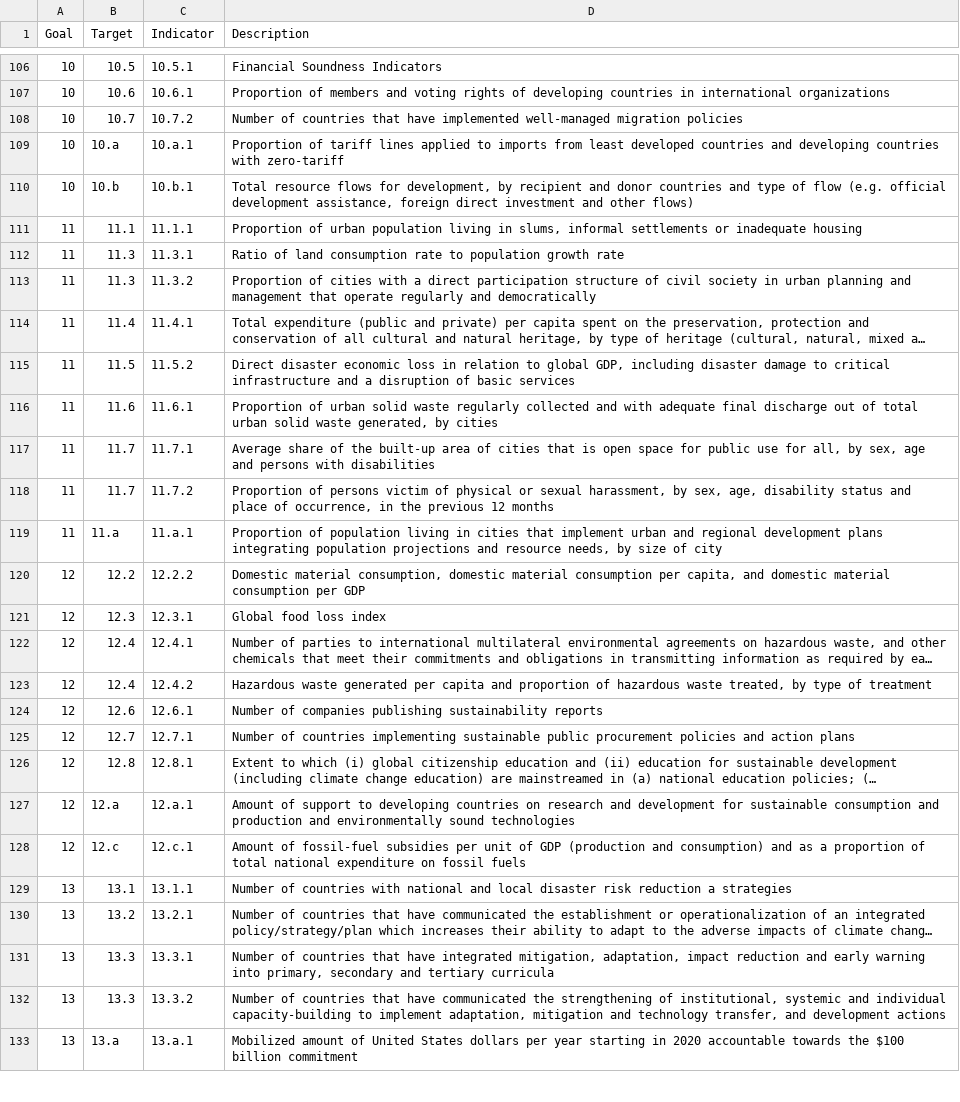
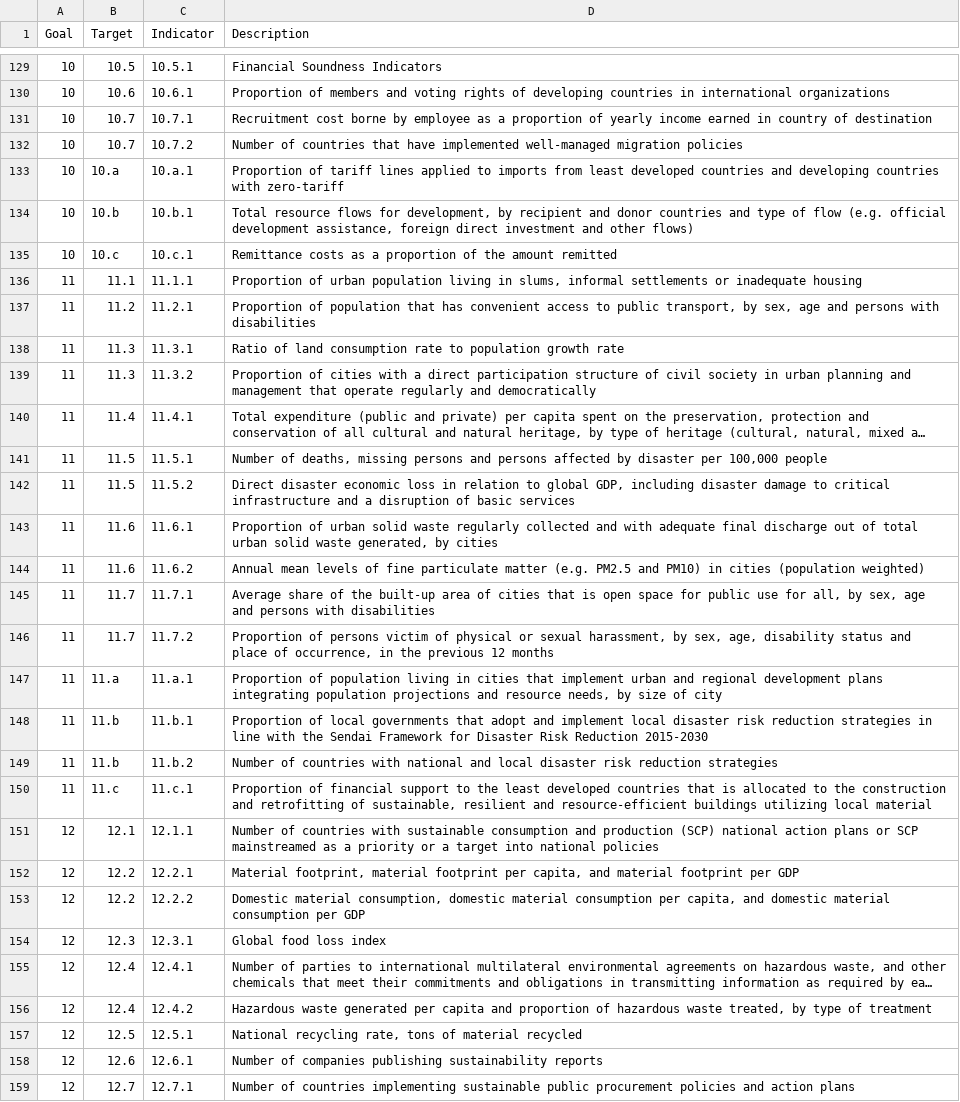
Before and after one commit to datapopalliance/SDGs, a CSV file: SDG-indicators_proposed-2016-03-24.csv, drawn as a sheet; only a part is shown, gaps mark what is left out; the shorter side is filled out with more unchanged rows; long unchanged cells end in …; the diff covers the shown part only; the diff names each change by its address in the sheet, - before the commit and + after, or states it on an @@ line.

Commit message:
Add missing indicators.
Fixes #1.

```diff
--- a/SDG-indicators_proposed-2016-03-24.csv
+++ b/SDG-indicators_proposed-2016-03-24.csv
+row 131: 10 | 10.7 | 10.7.1 | Recruitment cost borne by employee as a proportion of yearly income earned in country of destination
+row 135: 10 | 10.c | 10.c.1 | Remittance costs as a proportion of the amount remitted
+row 137: 11 | 11.2 | 11.2.1 | Proportion of population that has convenient access to public transport, by sex, age and persons with disabilities
+row 141: 11 | 11.5 | 11.5.1 | Number of deaths, missing persons and persons affected by disaster per 100,000 people
+row 144: 11 | 11.6 | 11.6.2 | Annual mean levels of fine particulate matter (e.g. PM2.5 and PM10) in cities (population weighted)
+row 148: 11 | 11.b | 11.b.1 | Proportion of local governments that adopt and implement local disaster risk reduction strategies in line with the Sendai Framework for Disaster Risk Reduction 2015-2030
+row 149: 11 | 11.b | 11.b.2 | Number of countries with national and local disaster risk reduction strategies
+row 150: 11 | 11.c | 11.c.1 | Proportion of financial support to the least developed countries that is allocated to the construction and retrofitting of sustainable, resilient and resource-efficient buildings utilizing local material
+row 151: 12 | 12.1 | 12.1.1 | Number of countries with sustainable consumption and production (SCP) national action plans or SCP mainstreamed as a priority or a target into national policies
+row 152: 12 | 12.2 | 12.2.1 | Material footprint, material footprint per capita, and material footprint per GDP
+row 157: 12 | 12.5 | 12.5.1 | National recycling rate, tons of material recycled
```
Also changed, not shown: 33 added rows and 3 edited cells elsewhere in this file.
